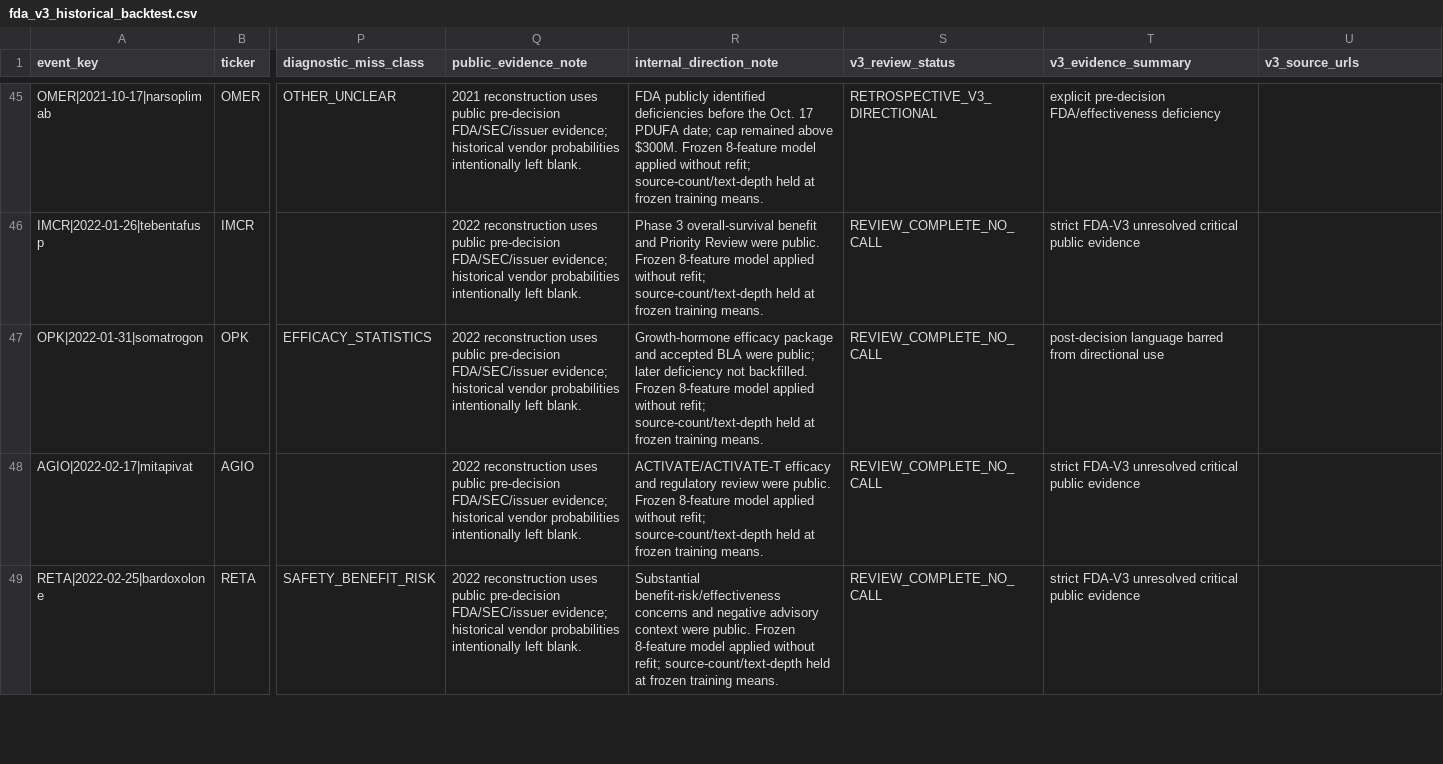
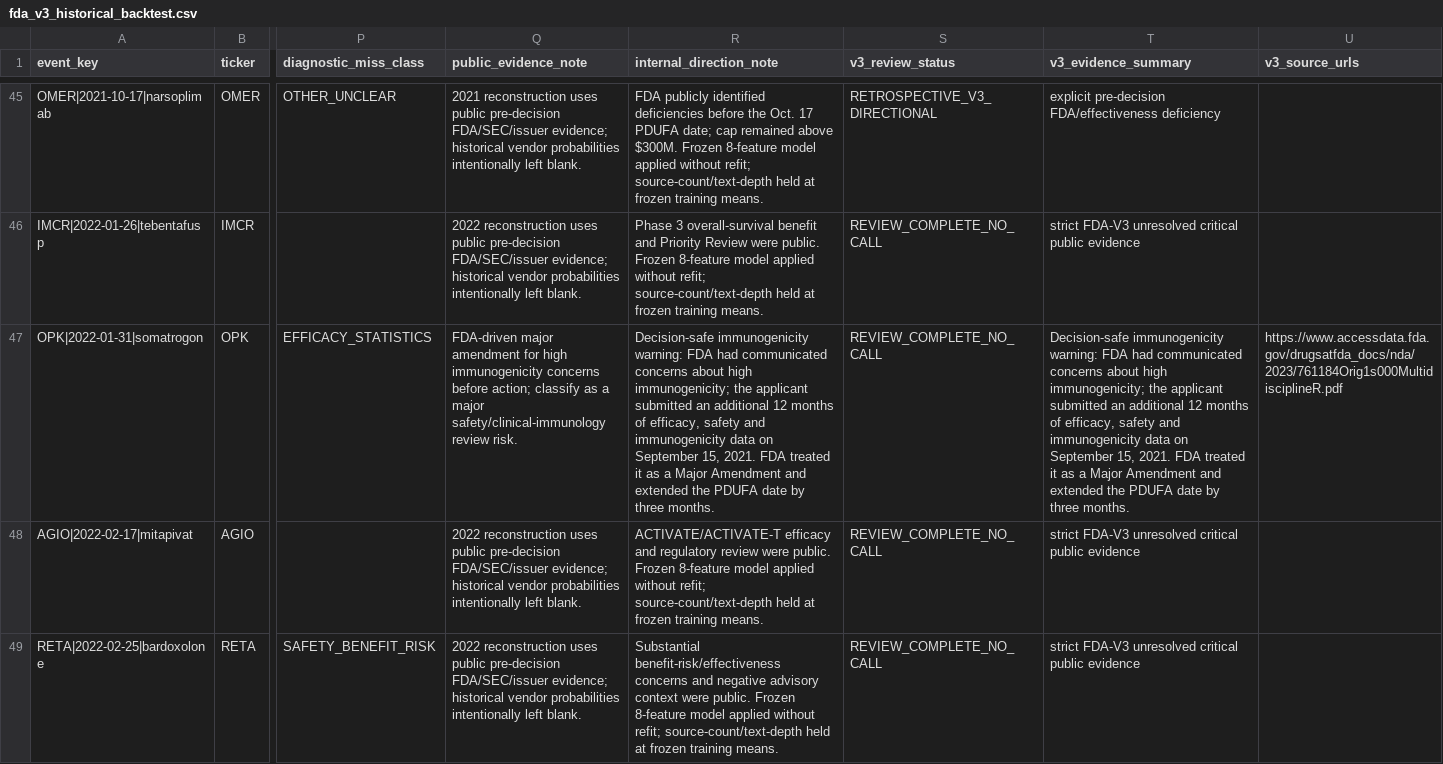
Before and after one commit to pdufa/pdufa-command-center, a CSV file: data/fda_v3_historical_backtest.csv, drawn as a sheet; only a part is shown, gaps mark what is left out; the diff covers the shown part only; the diff names each change by its address in the sheet, - before the commit and + after, or states it on an @@ line.

Commit message:
Add predecision deficiency, CMC, immunogenicity and efficacy-request signals

```diff
--- a/data/fda_v3_historical_backtest.csv
+++ b/data/fda_v3_historical_backtest.csv
-Q47 (public_evidence_note): 2022 reconstruction uses public pre-decision FDA/SEC/issuer evidence; historical vendor probabilities intentionally left blank.
+Q47 (public_evidence_note): FDA-driven major amendment for high immunogenicity concerns before action; classify as a major safety/clinical-immunology review risk.
-R47 (internal_direction_note): Growth-hormone efficacy package and accepted BLA were public; later deficiency not backfilled. Frozen 8-feature model applied without refit; source-count/text-depth held at frozen training means.
+R47 (internal_direction_note): Decision-safe immunogenicity warning: FDA had communicated concerns about high immunogenicity; the applicant submitted an additional 12 months of efficacy, safety and immunogenicity data on September 15, 2021. FDA treated it as a Major Amendment and extended the PDUFA date by three months.
-T47 (v3_evidence_summary): post-decision language barred from directional use
+T47 (v3_evidence_summary): Decision-safe immunogenicity warning: FDA had communicated concerns about high immunogenicity; the applicant submitted an additional 12 months of efficacy, safety and immunogenicity data on September 15, 2021. FDA treated it as a Major Amendment and extended the PDUFA date by three months.
-U47 (v3_source_urls): (empty)
+U47 (v3_source_urls): https://www.accessdata.fda.gov/drugsatfda_docs/nda/2023/761184Orig1s000MultidisciplineR.pdf
```
Also changed, not shown: 12 edited cells elsewhere in this file.
